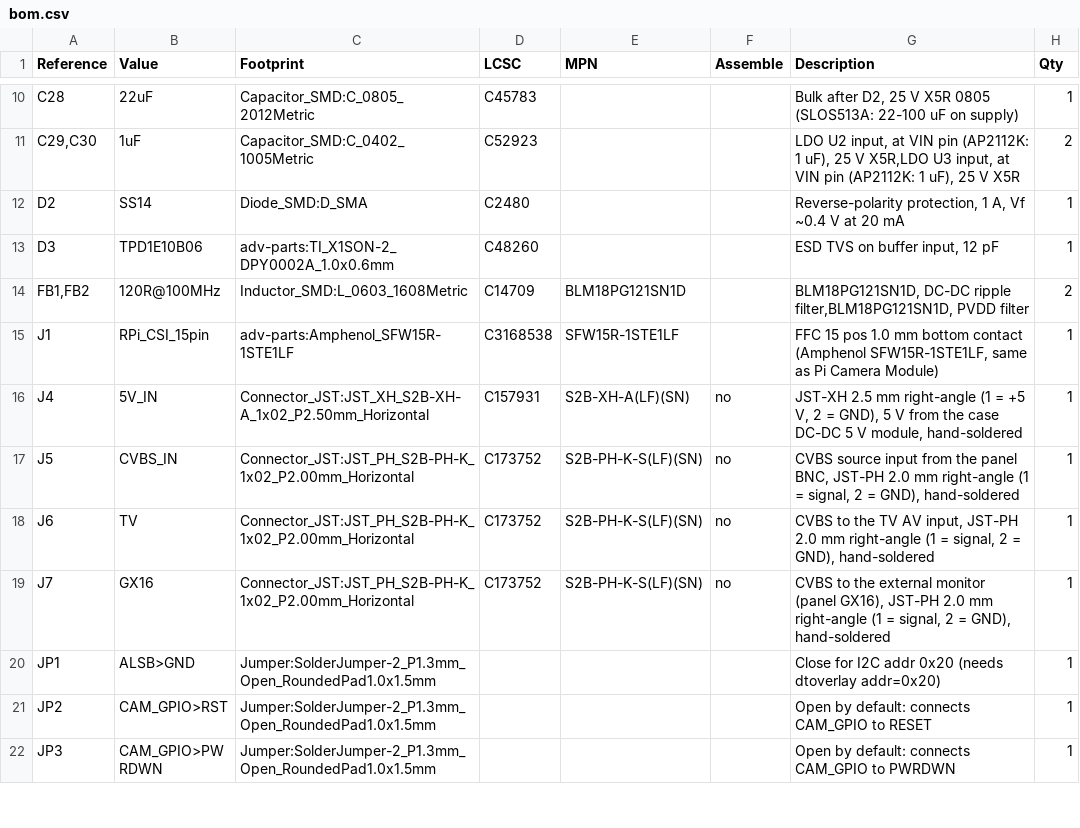
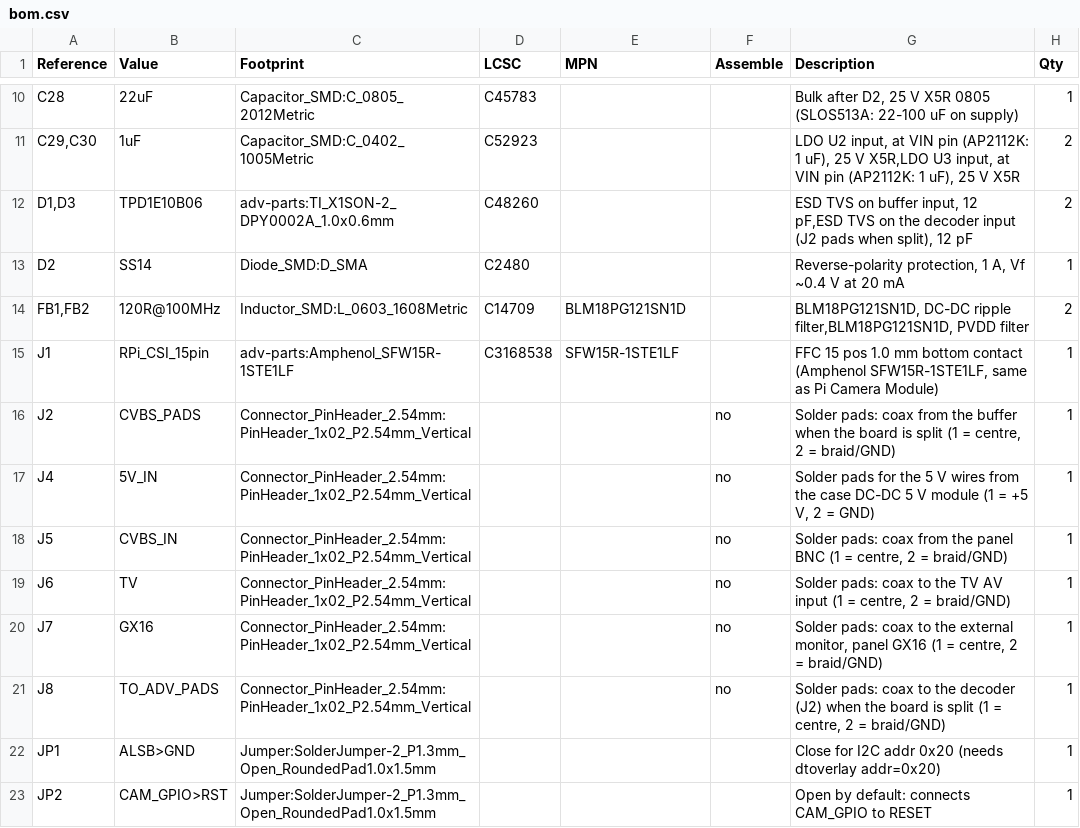
Before and after one commit to inestvan/adv, a CSV file: docs/bom.csv, drawn as a sheet; only a part is shown, gaps mark what is left out; the shorter side is filled out with more unchanged rows.

```diff
--- a/docs/bom.csv
+++ b/docs/bom.csv
@@ -11,10 +11,12 @@
 "C29,C30","1uF","Capacitor_SMD:C_0402_1005Metric","C52923","","","LDO U2 input, at VIN pin (AP2112K: 1 uF), 25 V X5R,LDO U3 input, at VIN pin (AP2112K: 1 uF), 25 V X5R","2"
+"D1,D3","TPD1E10B06","adv-parts:TI_X1SON-2_DPY0002A_1.0x0.6mm","C48260","","","ESD TVS on buffer input, 12 pF,ESD TVS on the decoder input (J2 pads when split), 12 pF","2"
 "D2","SS14","Diode_SMD:D_SMA","C2480","","","Reverse-polarity protection, 1 A, Vf ~0.4 V at 20 mA","1"
-"D3","TPD1E10B06","adv-parts:TI_X1SON-2_DPY0002A_1.0x0.6mm","C48260","","","ESD TVS on buffer input, 12 pF","1"
 "FB1,FB2","120R@100MHz","Inductor_SMD:L_0603_1608Metric","C14709","BLM18PG121SN1D","","BLM18PG121SN1D, DC-DC ripple filter,BLM18PG121SN1D, PVDD filter","2"
 "J1","RPi_CSI_15pin","adv-parts:Amphenol_SFW15R-1STE1LF","C3168538","SFW15R-1STE1LF","","FFC 15 pos 1.0 mm bottom contact (Amphenol SFW15R-1STE1LF, same as Pi Camera Module)","1"
-"J4","5V_IN","Connector_JST:JST_XH_S2B-XH-A_1x02_P2.50mm_Horizontal","C157931","S2B-XH-A(LF)(SN)","no","JST-XH 2.5 mm right-angle (1 = +5 V, 2 = GND), 5 V from the case DC-DC 5 V module, hand-soldered","1"
-"J5","CVBS_IN","Connector_JST:JST_PH_S2B-PH-K_1x02_P2.00mm_Horizontal","C173752","S2B-PH-K-S(LF)(SN)","no","CVBS source input from the panel BNC, JST-PH 2.0 mm right-angle (1 = signal, 2 = GND), hand-soldered","1"
-"J6","TV","Connector_JST:JST_PH_S2B-PH-K_1x02_P2.00mm_Horizontal","C173752","S2B-PH-K-S(LF)(SN)","no","CVBS to the TV AV input, JST-PH 2.0 mm right-angle (1 = signal, 2 = GND), hand-soldered","1"
-"J7","GX16","Connector_JST:JST_PH_S2B-PH-K_1x02_P2.00mm_Horizontal","C173752","S2B-PH-K-S(LF)(SN)","no","CVBS to the external monitor (panel GX16), JST-PH 2.0 mm right-angle (1 = signal, 2 = GND), hand-soldered","1"
+"J2","CVBS_PADS","Connector_PinHeader_2.54mm:PinHeader_1x02_P2.54mm_Vertical","","","no","Solder pads: coax from the buffer when the board is split (1 = centre, 2 = braid/GND)","1"
+"J4","5V_IN","Connector_PinHeader_2.54mm:PinHeader_1x02_P2.54mm_Vertical","","","no","Solder pads for the 5 V wires from the case DC-DC 5 V module (1 = +5 V, 2 = GND)","1"
+"J5","CVBS_IN","Connector_PinHeader_2.54mm:PinHeader_1x02_P2.54mm_Vertical","","","no","Solder pads: coax from the panel BNC (1 = centre, 2 = braid/GND)","1"
+"J6","TV","Connector_PinHeader_2.54mm:PinHeader_1x02_P2.54mm_Vertical","","","no","Solder pads: coax to the TV AV input (1 = centre, 2 = braid/GND)","1"
+"J7","GX16","Connector_PinHeader_2.54mm:PinHeader_1x02_P2.54mm_Vertical","","","no","Solder pads: coax to the external monitor, panel GX16 (1 = centre, 2 = braid/GND)","1"
+"J8","TO_ADV_PADS","Connector_PinHeader_2.54mm:PinHeader_1x02_P2.54mm_Vertical","","","no","Solder pads: coax to the decoder (J2) when the board is split (1 = centre, 2 = braid/GND)","1"
 "JP1","ALSB>GND","Jumper:SolderJumper-2_P1.3mm_Open_RoundedPad1.0x1.5mm","","","","Close for I2C addr 0x20 (needs dtoverlay addr=0x20)","1"
```
Also changed, not shown: fab/BOM_JLCPCB.csv, fab/CPL_JLCPCB.csv, 40 other files.
